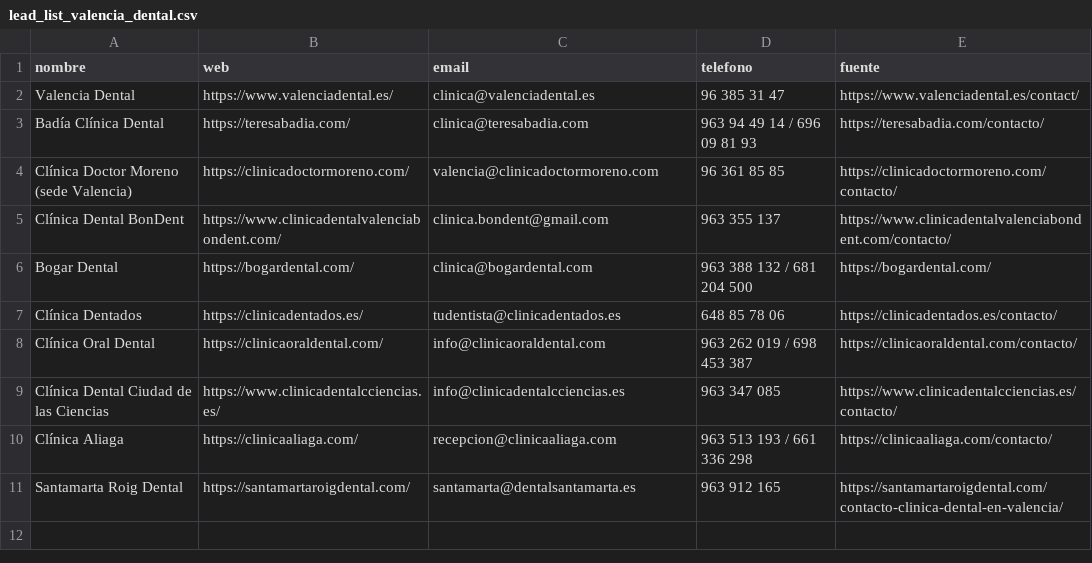
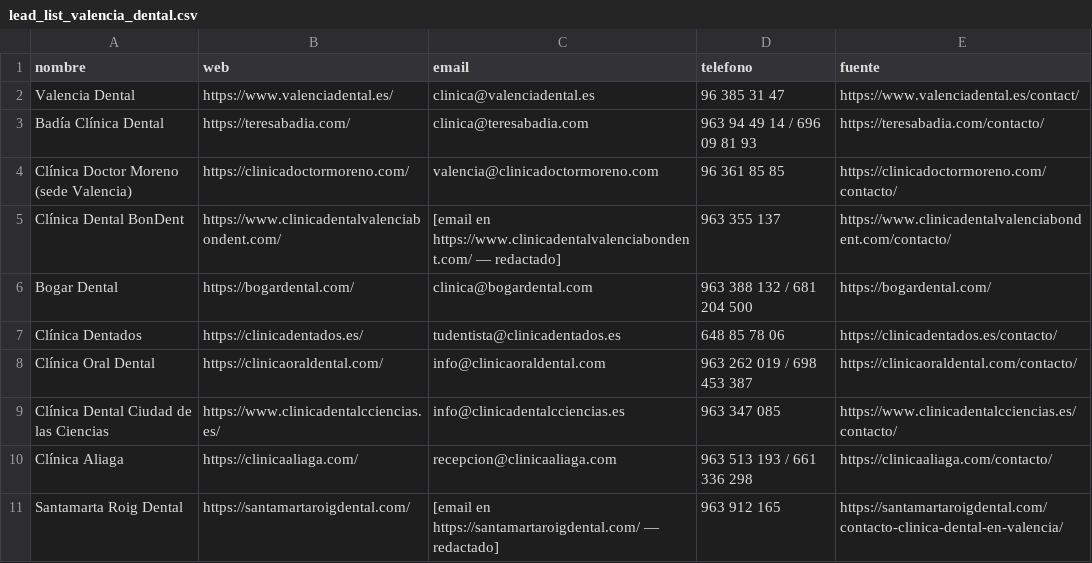
Before and after one commit to EzequielMenor/portfolio-samples, a CSV file: lead_list_valencia_dental.csv, drawn as a sheet.

Commit message:
Redact nominative/personal-domain emails from lead list sample

```diff
--- a/lead_list_valencia_dental.csv
+++ b/lead_list_valencia_dental.csv
@@ -4,3 +4,3 @@ Badía Clínica Dental,https://teresabadia.com/,clinica@teresabadia.com,963 94 4
 Clínica Doctor Moreno (sede Valencia),https://clinicadoctormoreno.com/,valencia@clinicadoctormoreno.com,96 361 85 85,https://clinicadoctormoreno.com/contacto/
-Clínica Dental BonDent,https://www.clinicadentalvalenciabondent.com/,clinica.bondent@gmail.com,963 355 137,https://www.clinicadentalvalenciabondent.com/contacto/
+Clínica Dental BonDent,https://www.clinicadentalvalenciabondent.com/,[email en https://www.clinicadentalvalenciabondent.com/ — redactado],963 355 137,https://www.clinicadentalvalenciabondent.com/contacto/
 Bogar Dental,https://bogardental.com/,clinica@bogardental.com,963 388 132 / 681 204 500,https://bogardental.com/
@@ -10,2 +10,2 @@ Clínica Dental Ciudad de las Ciencias,https://www.clinicadentalcciencias.es/,in
 Clínica Aliaga,https://clinicaaliaga.com/,recepcion@clinicaaliaga.com,963 513 193 / 661 336 298,https://clinicaaliaga.com/contacto/
-Santamarta Roig Dental,https://santamartaroigdental.com/,santamarta@dentalsantamarta.es,963 912 165,https://santamartaroigdental.com/contacto-clinica-dental-en-valencia/
+Santamarta Roig Dental,https://santamartaroigdental.com/,[email en https://santamartaroigdental.com/ — redactado],963 912 165,https://santamartaroigdental.com/contacto-clinica-dental-en-valencia/
```
Also changed, not shown: 1 other file.
